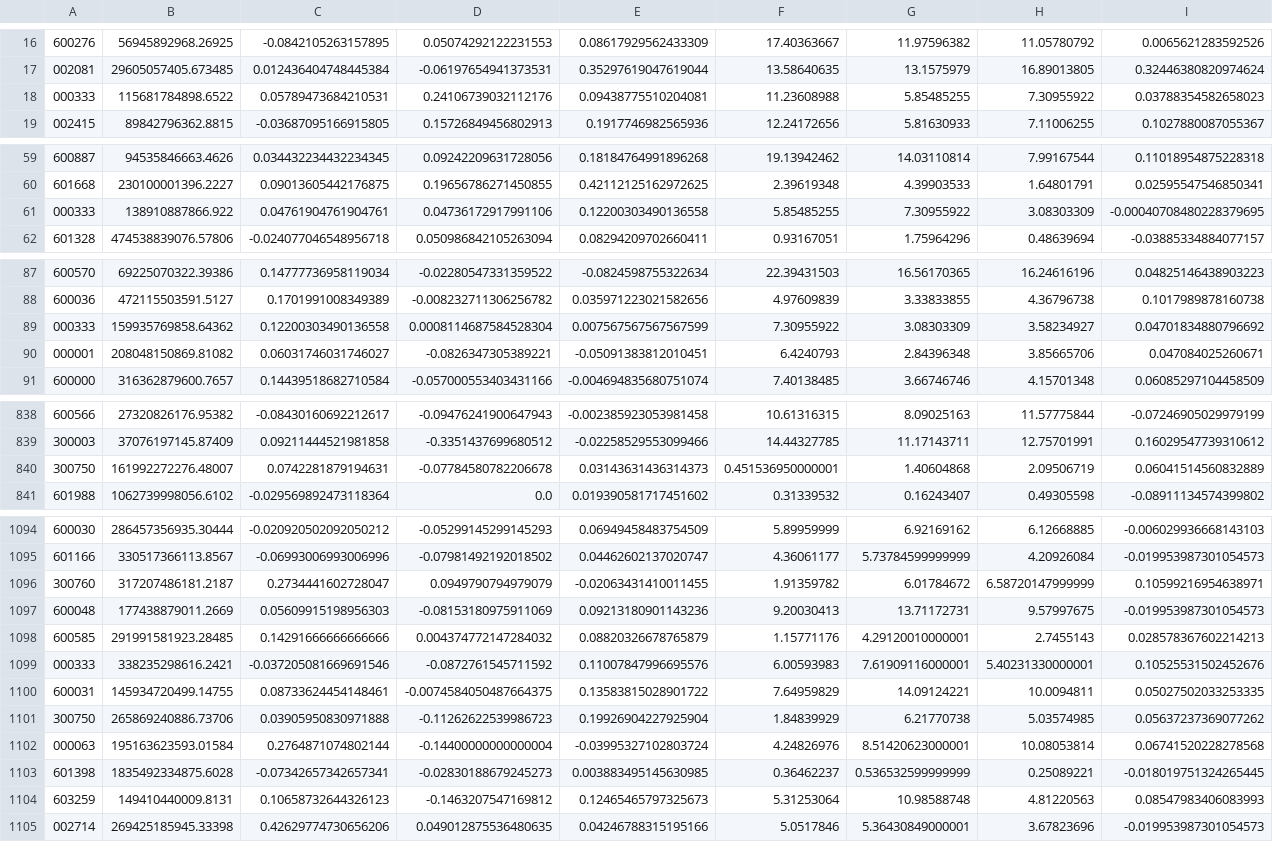
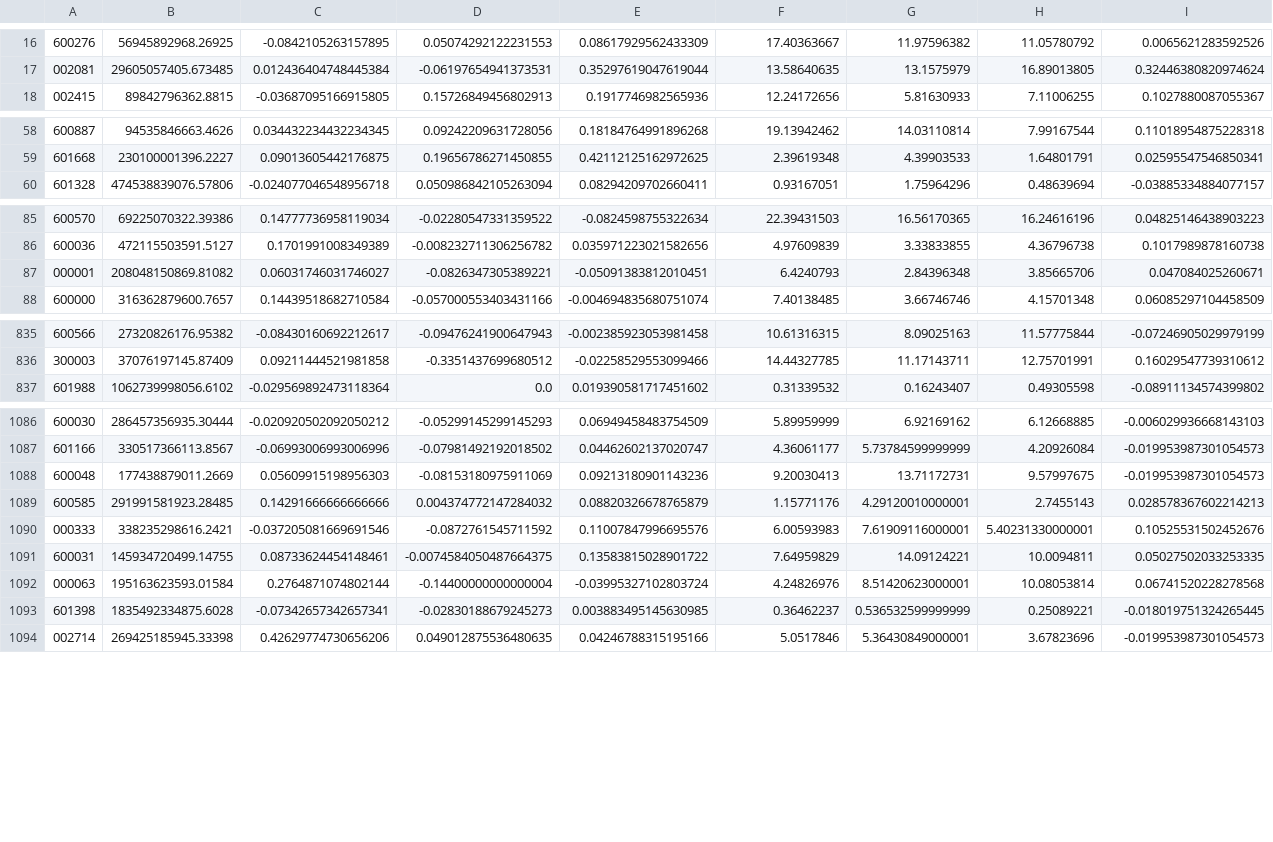
Before and after one commit to lokier/earnmi, a CSV file: vnpy/earnmi_docs/训练模型/tran_data.csv, drawn as a sheet; only a part is shown, gaps mark what is left out; the diff covers the shown part only; the diff names each change by its address in the sheet, - before the commit and + after, or states it on an @@ line.

```diff
--- a/vnpy/earnmi_docs/训练模型/tran_data.csv
+++ b/vnpy/earnmi_docs/训练模型/tran_data.csv
-row 18: 000333 | 115681784898.6522 | 0.05789473684210531 | 0.24106739032112176 | 0.09438775510204081 | 11.23608988 | 5.85485255 | 7.30955922 | 0.03788354582658023
-row 61: 000333 | 138910887866.922 | 0.04761904761904761 | 0.04736172917991106 | 0.12200303490136558 | 5.85485255 | 7.30955922 | 3.08303309 | -0.00040708480228379695
-row 89: 000333 | 159935769858.64362 | 0.12200303490136558 | 0.0008114687584528304 | 0.007567567567567599 | 7.30955922 | 3.08303309 | 3.58234927 | 0.04701834880796692
-row 840: 300750 | 161992272276.48007 | 0.0742281879194631 | -0.07784580782206678 | 0.03143631436314373 | 0.451536950000001 | 1.40604868 | 2.09506719 | 0.06041514560832889
-row 1096: 300760 | 317207486181.2187 | 0.2734441602728047 | 0.0949790794979079 | -0.02063431410011455 | 1.91359782 | 6.01784672 | 6.58720147999999 | 0.10599216954638971
-row 1101: 300750 | 265869240886.73706 | 0.03905950830971888 | -0.11262622539986723 | 0.19926904227925904 | 1.84839929 | 6.21770738 | 5.03574985 | 0.05637237369077262
-row 1104: 603259 | 149410440009.8131 | 0.10658732644326123 | -0.1463207547169812 | 0.12465465797325673 | 5.31253064 | 10.98588748 | 4.81220563 | 0.08547983406083993
```
Also changed, not shown: 4 removed rows elsewhere in this file, 4 other files.
